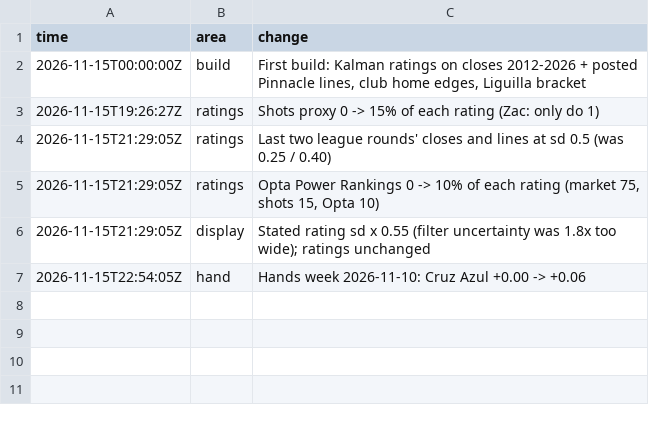
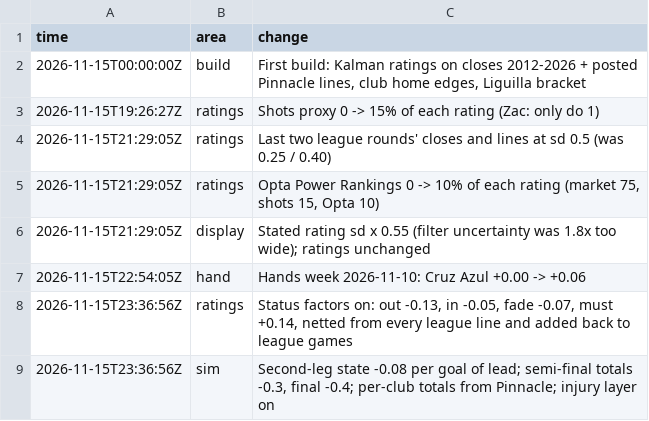
Before and after one commit to TheBallr/LIGA-MX, a CSV file: data/ratings/method_log.csv, drawn as a sheet.

```diff
--- a/data/ratings/method_log.csv
+++ b/data/ratings/method_log.csv
@@ -7 +7,3 @@ time,area,change
 2026-11-15T22:54:05Z,hand,Hands week 2026-11-10: Cruz Azul +0.00 -> +0.06
+2026-11-15T23:36:56Z,ratings,"Status factors on: out -0.13, in -0.05, fade -0.07, must +0.14, netted from every league line and added back to league games"
+2026-11-15T23:36:56Z,sim,"Second-leg state -0.08 per goal of lead; semi-final totals -0.3, final -0.4; per-club totals from Pinnacle; injury layer on"
```
Also changed, not shown: data/market/current_round_odds.csv, data/ratings/blend.csv, 39 other files.
